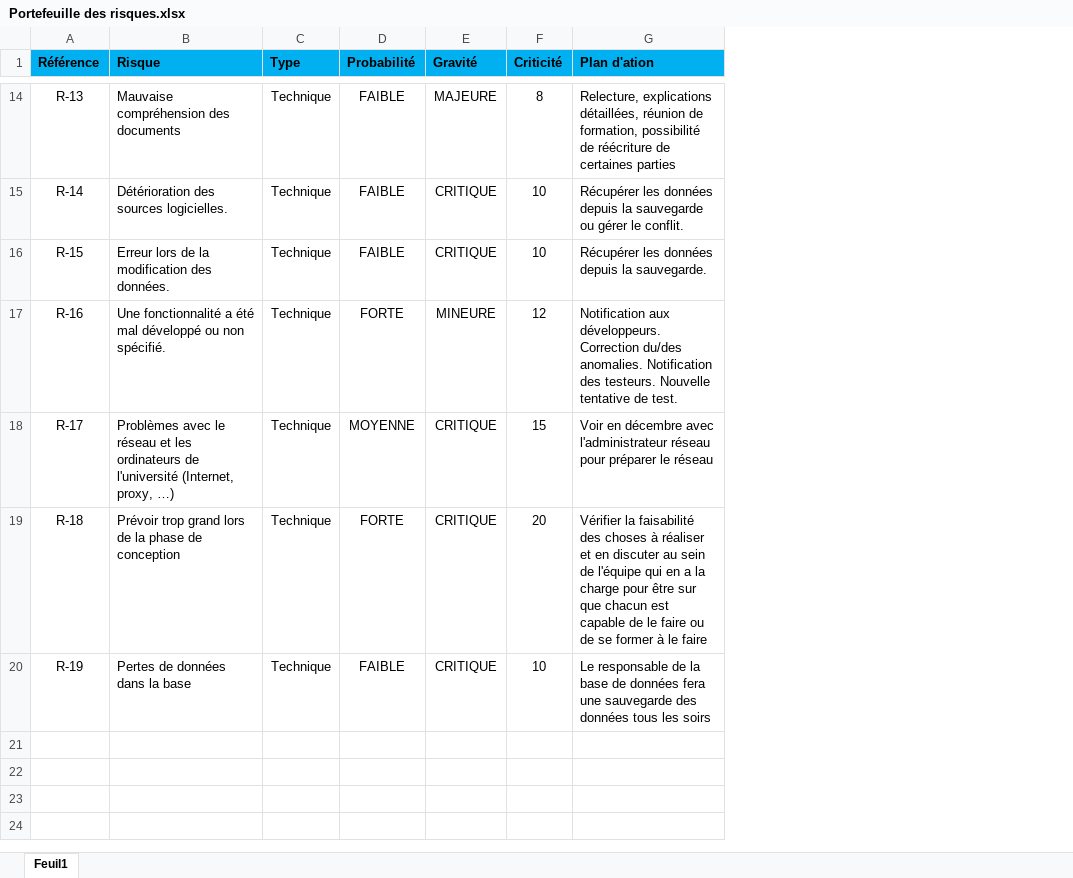
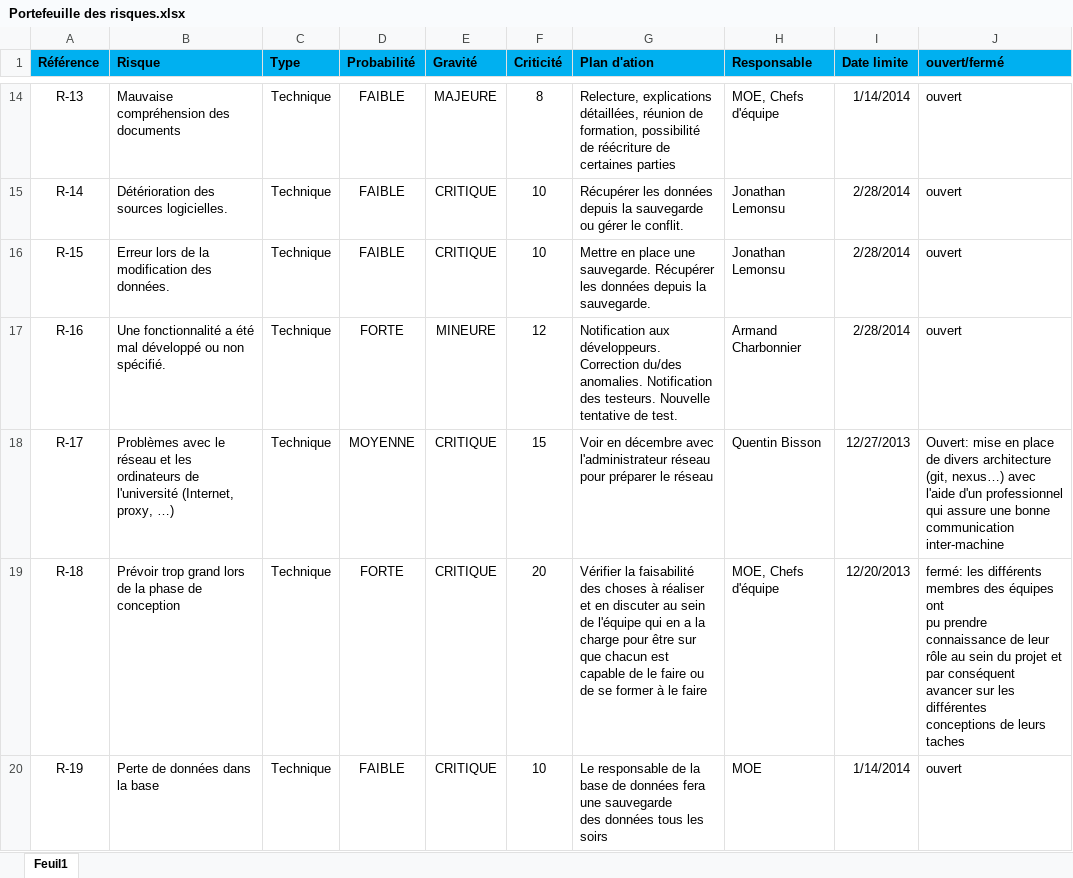
Before and after one commit to ThierryAhn/sportifs.documents, an Excel workbook: Gestion de projet/Portefeuille des risques.xlsx, sheet Feuil1, drawn as a sheet; only a part is shown, gaps mark what is left out; values as stored, in another font and other column widths than the file's, no borders; ↵ is a line break in a cell; the diff covers the shown part only; the diff names each change by its address in the sheet, - before the commit and + after, or states it on an @@ line.

```diff
--- a/Gestion de projet/Portefeuille des risques.xlsx (sheet Feuil1)
+++ b/Gestion de projet/Portefeuille des risques.xlsx (sheet Feuil1)
+column H (Responsable), rows 14-20: MOE, Chefs d'équipe | Jonathan Lemonsu | Jonathan Lemonsu | Armand Charbonnier | Quentin Bisson | MOE, Chefs d'équipe | MOE
+column I (Date limite), rows 14-20: 1/14/2014 | 2/28/2014 | 2/28/2014 | 2/28/2014 | 12/27/2013 | 12/20/2013 | 1/14/2014
+column J (ouvert/fermé), rows 14-20: ouvert | ouvert | ouvert | ouvert | Ouvert: mise en place de divers architecture ↵ (git, nexus…) avec l'aide d'un professionnel qui assure une bonne communication inter-machine | fermé: les différents membres des équipes ont ↵ pu prendre connaissance de leur rôle au sein du projet et par conséquent avancer sur les différentes ↵ conceptions de leurs taches | ouvert
-G16 (Plan d'ation): Récupérer les…
+G16 (Plan d'ation): Mettre en place une sauvegarde. Récupérer les…
-B20 (Risque): Pertes de données dans la base
+B20 (Risque): Perte de données dans la base
-G20 (Plan d'ation): …les soirs
+G20 (Plan d'ation): …les soirs
```
Also changed, not shown: 5 added rows elsewhere in this sheet, Gestion de projet/Matrice de traçabilité.xlsx, Gestion de projet/Registre des actions.xlsx, 1 other file.
